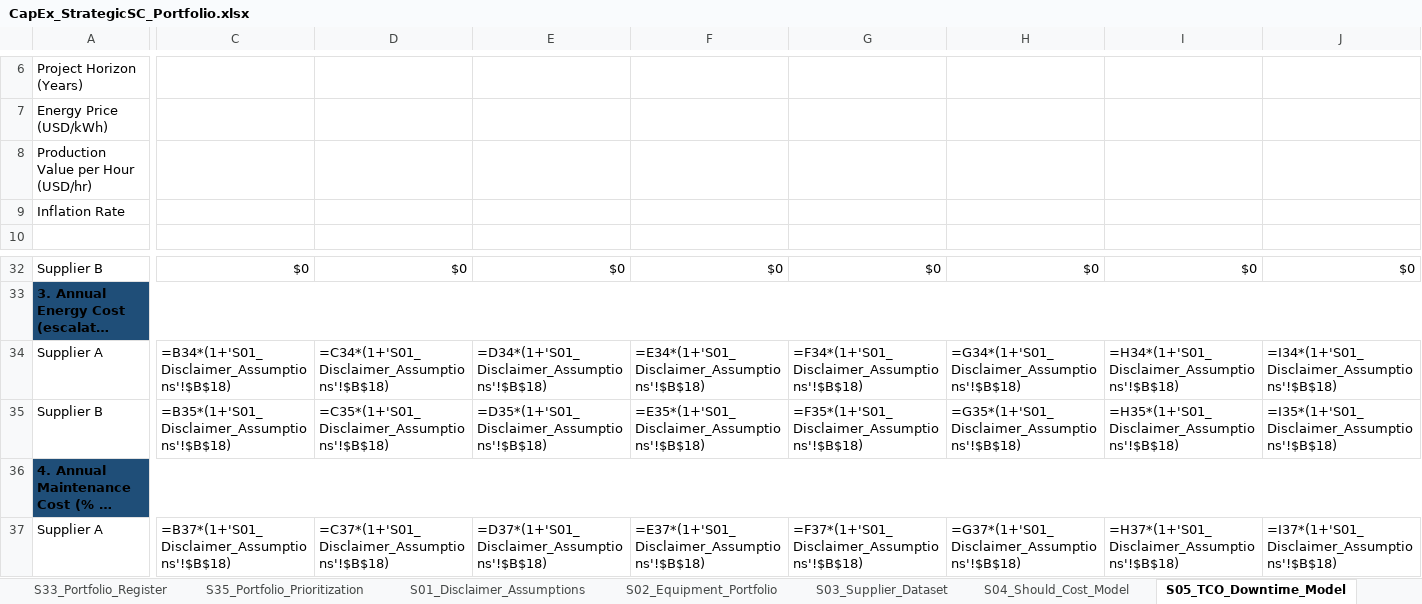
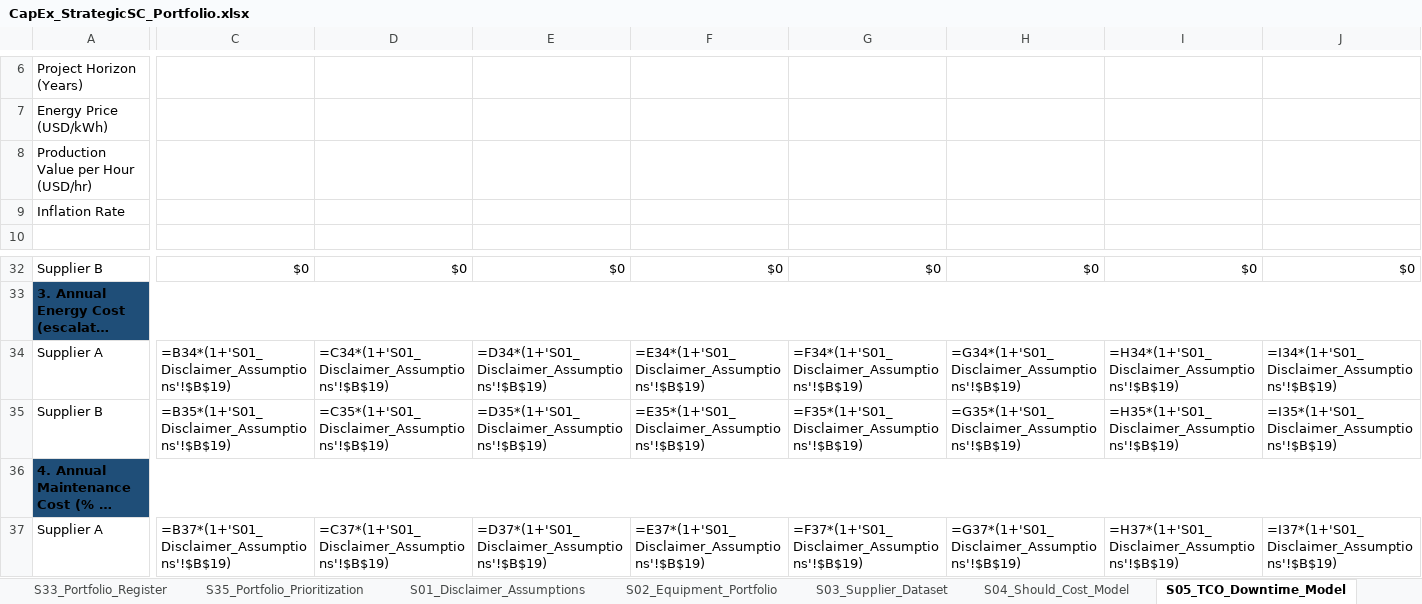
Before and after one commit to Kangooaus/Portfolio_CapEx_StrategicSC, an Excel workbook: downloads/CapEx_StrategicSC_Portfolio.xlsx, sheet S05_TCO_Downtime_Model, drawn as a sheet; only a part is shown, gaps mark what is left out; long unchanged cells end in …; values as stored, in another font and other column widths than the file's, no borders; formulas without a stored value are shown as written; the diff covers the shown part only; the diff names each change by its address in the sheet, - before the commit and + after, or states it on an @@ line.

```diff
--- a/downloads/CapEx_StrategicSC_Portfolio.xlsx (sheet S05_TCO_Downtime_Model)
+++ b/downloads/CapEx_StrategicSC_Portfolio.xlsx (sheet S05_TCO_Downtime_Model)
-C34: =B34*(1+'S01_Disclaimer_Assumptions'!$B$18)
+C34: =B34*(1+'S01_Disclaimer_Assumptions'!$B$19)
-D34: =C34*(1+'S01_Disclaimer_Assumptions'!$B$18)
+D34: =C34*(1+'S01_Disclaimer_Assumptions'!$B$19)
-E34: =D34*(1+'S01_Disclaimer_Assumptions'!$B$18)
+E34: =D34*(1+'S01_Disclaimer_Assumptions'!$B$19)
-F34: =E34*(1+'S01_Disclaimer_Assumptions'!$B$18)
+F34: =E34*(1+'S01_Disclaimer_Assumptions'!$B$19)
-G34: =F34*(1+'S01_Disclaimer_Assumptions'!$B$18)
+G34: =F34*(1+'S01_Disclaimer_Assumptions'!$B$19)
-H34: =G34*(1+'S01_Disclaimer_Assumptions'!$B$18)
+H34: =G34*(1+'S01_Disclaimer_Assumptions'!$B$19)
-I34: =H34*(1+'S01_Disclaimer_Assumptions'!$B$18)
+I34: =H34*(1+'S01_Disclaimer_Assumptions'!$B$19)
-J34: =I34*(1+'S01_Disclaimer_Assumptions'!$B$18)
+J34: =I34*(1+'S01_Disclaimer_Assumptions'!$B$19)
-C35: =B35*(1+'S01_Disclaimer_Assumptions'!$B$18)
+C35: =B35*(1+'S01_Disclaimer_Assumptions'!$B$19)
-D35: =C35*(1+'S01_Disclaimer_Assumptions'!$B$18)
+D35: =C35*(1+'S01_Disclaimer_Assumptions'!$B$19)
-E35: =D35*(1+'S01_Disclaimer_Assumptions'!$B$18)
+E35: =D35*(1+'S01_Disclaimer_Assumptions'!$B$19)
-F35: =E35*(1+'S01_Disclaimer_Assumptions'!$B$18)
+F35: =E35*(1+'S01_Disclaimer_Assumptions'!$B$19)
-G35: =F35*(1+'S01_Disclaimer_Assumptions'!$B$18)
+G35: =F35*(1+'S01_Disclaimer_Assumptions'!$B$19)
-H35: =G35*(1+'S01_Disclaimer_Assumptions'!$B$18)
+H35: =G35*(1+'S01_Disclaimer_Assumptions'!$B$19)
-I35: =H35*(1+'S01_Disclaimer_Assumptions'!$B$18)
+I35: =H35*(1+'S01_Disclaimer_Assumptions'!$B$19)
-J35: =I35*(1+'S01_Disclaimer_Assumptions'!$B$18)
+J35: =I35*(1+'S01_Disclaimer_Assumptions'!$B$19)
-C37: =B37*(1+'S01_Disclaimer_Assumptions'!$B$18)
+C37: =B37*(1+'S01_Disclaimer_Assumptions'!$B$19)
-D37: =C37*(1+'S01_Disclaimer_Assumptions'!$B$18)
+D37: =C37*(1+'S01_Disclaimer_Assumptions'!$B$19)
-E37: =D37*(1+'S01_Disclaimer_Assumptions'!$B$18)
+E37: =D37*(1+'S01_Disclaimer_Assumptions'!$B$19)
-F37: =E37*(1+'S01_Disclaimer_Assumptions'!$B$18)
+F37: =E37*(1+'S01_Disclaimer_Assumptions'!$B$19)
-G37: =F37*(1+'S01_Disclaimer_Assumptions'!$B$18)
+G37: =F37*(1+'S01_Disclaimer_Assumptions'!$B$19)
-H37: =G37*(1+'S01_Disclaimer_Assumptions'!$B$18)
+H37: =G37*(1+'S01_Disclaimer_Assumptions'!$B$19)
-I37: =H37*(1+'S01_Disclaimer_Assumptions'!$B$18)
+I37: =H37*(1+'S01_Disclaimer_Assumptions'!$B$19)
-J37: =I37*(1+'S01_Disclaimer_Assumptions'!$B$18)
+J37: =I37*(1+'S01_Disclaimer_Assumptions'!$B$19)
```
Also changed, not shown: 52 edited cells elsewhere in this sheet, sheet S04_Should_Cost_Model, sheet S15_FX_Exposure_Model, sheet S23_Inventory_Buffer_Planning, sheet S01_Disclaimer_Assumptions, sheet S10_Capacity_Planning, 3 other files.
